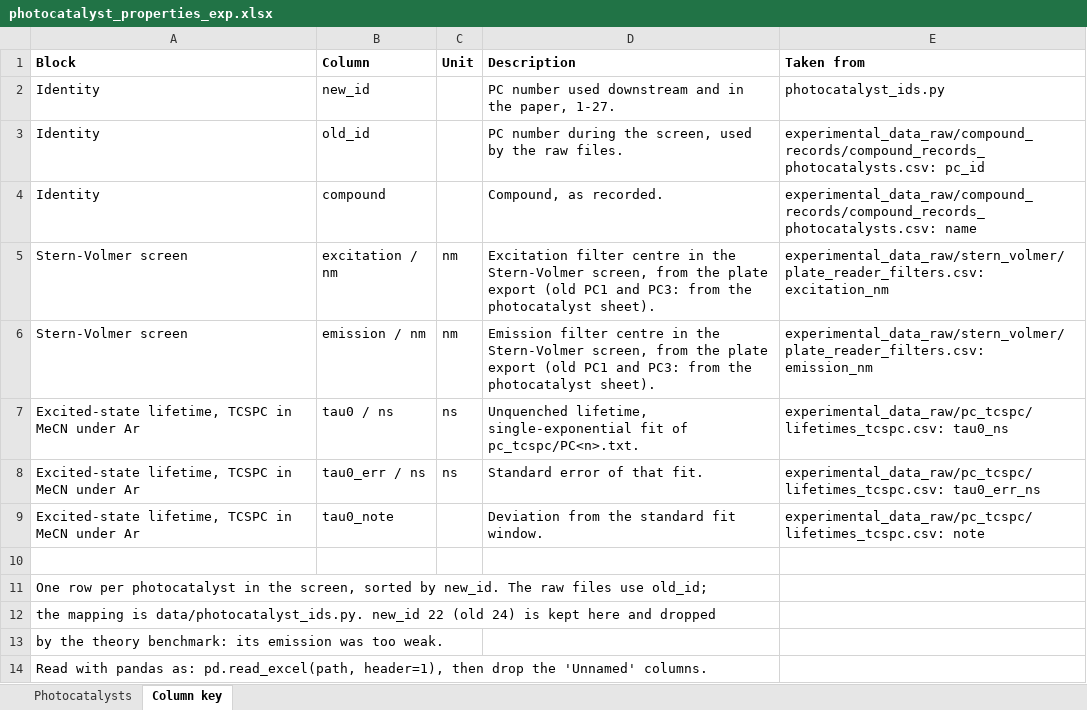
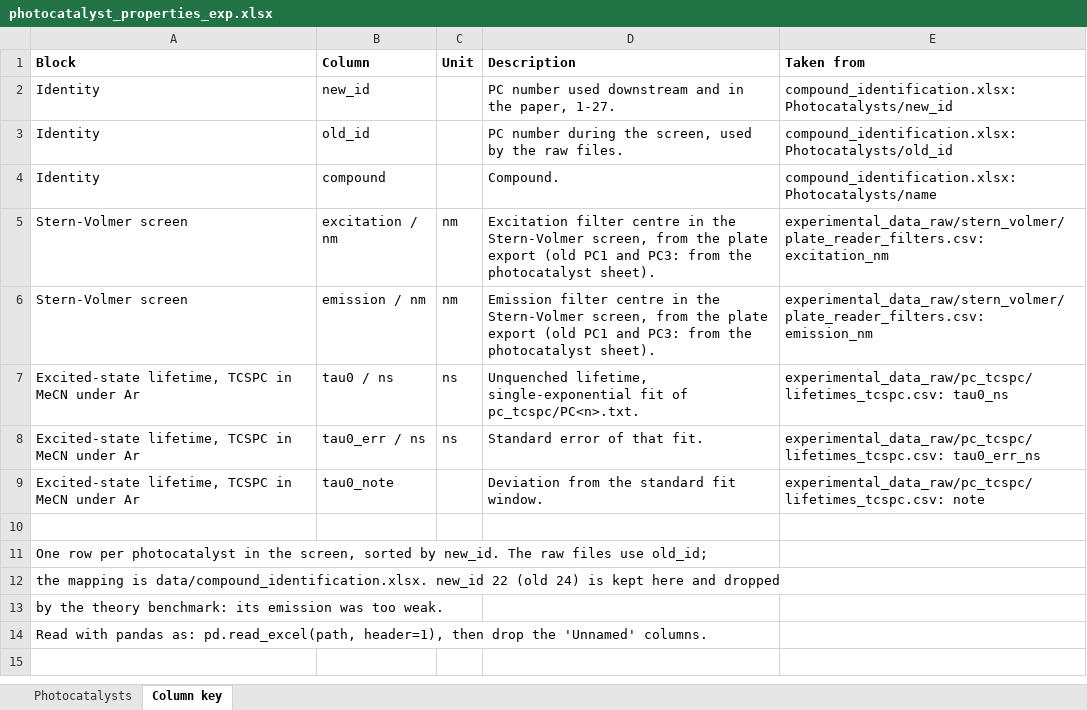
Before and after one commit to niklashoelter/MarcusEnTdecker, an Excel workbook: data/experimental_data_processed/photocatalyst_properties_exp.xlsx, sheet Column key, drawn as a sheet; values as stored, in another font and other column widths than the file's, no borders; the diff names each change by its address in the sheet, - before the commit and + after, or states it on an @@ line.

```diff
--- a/data/experimental_data_processed/photocatalyst_properties_exp.xlsx (sheet Column key)
+++ b/data/experimental_data_processed/photocatalyst_properties_exp.xlsx (sheet Column key)
-E2 (Taken from): photocatalyst_ids.py
+E2 (Taken from): compound_identification.xlsx: Photocatalysts/new_id
-E3 (Taken from): experimental_data_raw/compound_records/compound_records_photocatalysts.csv: pc_id
+E3 (Taken from): compound_identification.xlsx: Photocatalysts/old_id
-D4 (Description): Compound, as recorded.
+D4 (Description): Compound.
-E4 (Taken from): experimental_data_raw/compound_records/compound_records_photocatalysts.csv: name
+E4 (Taken from): compound_identification.xlsx: Photocatalysts/name
-A12 (Block): …mapping is data/photocatalyst_ids.py. new_id 22…
+A12 (Block): …mapping is data/compound_identification.xlsx. new_id 22…
```
Also changed, not shown: data/computational_data_processed/photocatalyst_properties_calc.xlsx, data/computational_data_processed/quencher_properties_calc.xlsx, 25 other files.
